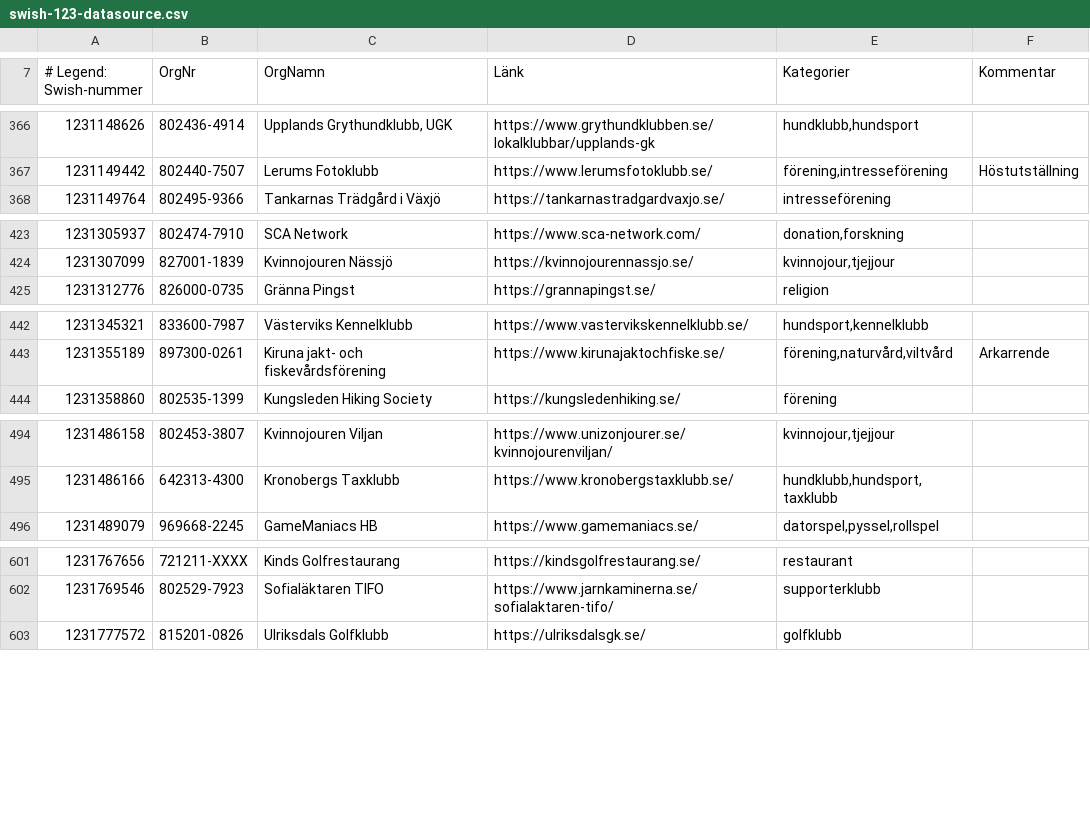
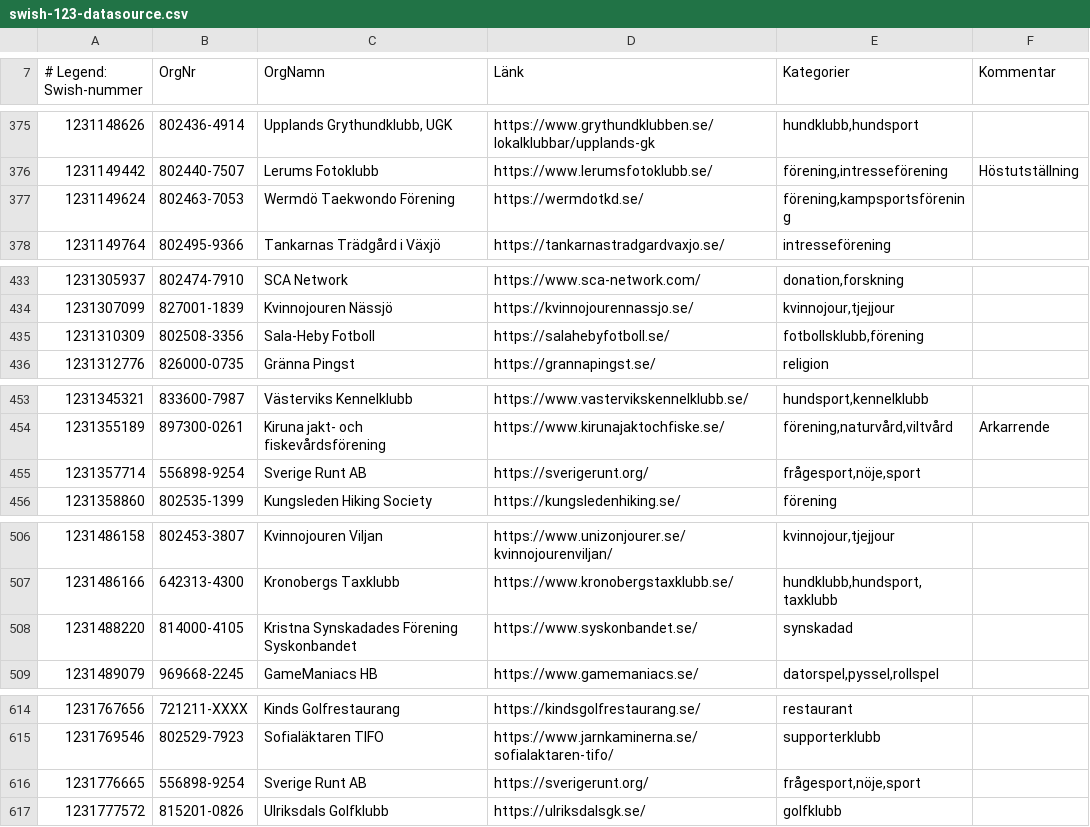
Before and after one commit to cisene/swish-123, a CSV file: text/swish-123-datasource.csv, drawn as a sheet; only a part is shown, gaps mark what is left out; the diff covers the shown part only; the diff names each change by its address in the sheet, - before the commit and + after, or states it on an @@ line.

```diff
--- a/text/swish-123-datasource.csv
+++ b/text/swish-123-datasource.csv
+row 377: 1231149624 | 802463-7053 | Wermdö Taekwondo Förening | https://wermdotkd.se/ | förening,kampsportsförening
+row 435: 1231310309 | 802508-3356 | Sala-Heby Fotboll | https://salahebyfotboll.se/ | fotbollsklubb,förening
+row 455: 1231357714 | 556898-9254 | Sverige Runt AB | https://sverigerunt.org/ | frågesport,nöje,sport
+row 508: 1231488220 | 814000-4105 | Kristna Synskadades Förening Syskonbandet | https://www.syskonbandet.se/ | synskadad
+row 616: 1231776665 | 556898-9254 | Sverige Runt AB | https://sverigerunt.org/ | frågesport,nöje,sport
```
Also changed, not shown: 28 added rows and 2 edited cells elsewhere in this file, text/swish-123-datasource.tsv, 4 other files.
